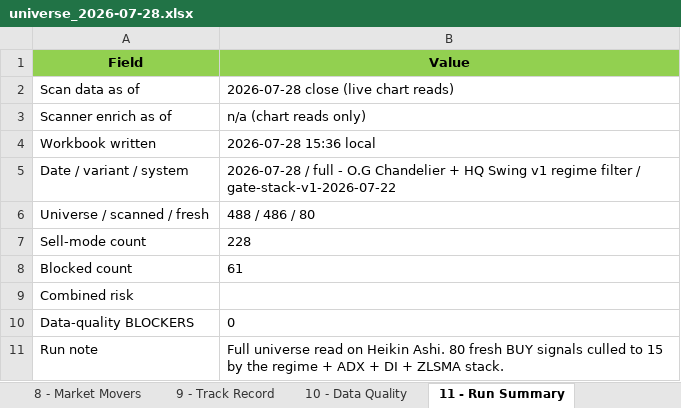
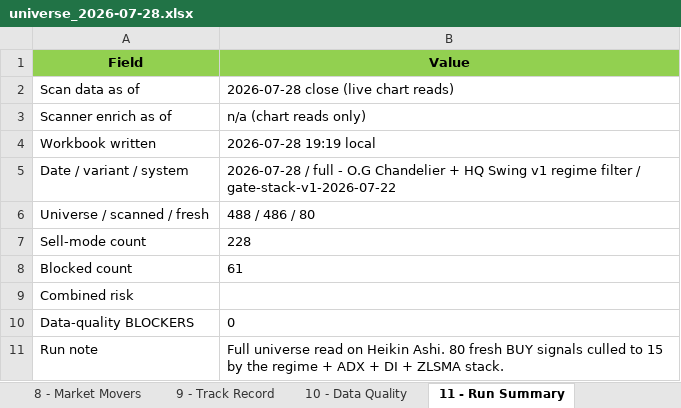
Before and after one commit to Osuby1/tradingview-mcp, an Excel workbook: reports/universe_2026-07-28.xlsx, sheet 11 - Run Summary, drawn as a sheet; values as stored, in another font and other column widths than the file's, no borders; the diff names each change by its address in the sheet, - before the commit and + after, or states it on an @@ line.

```diff
--- a/reports/universe_2026-07-28.xlsx (sheet 11 - Run Summary)
+++ b/reports/universe_2026-07-28.xlsx (sheet 11 - Run Summary)
-B4 (Value): 2026-07-28 15:36 local
+B4 (Value): 2026-07-28 19:19 local
```
Also changed, not shown: sheet 2 - Fresh Buys, sheet 9 - Track Record, sheet READ ME FIRST.
